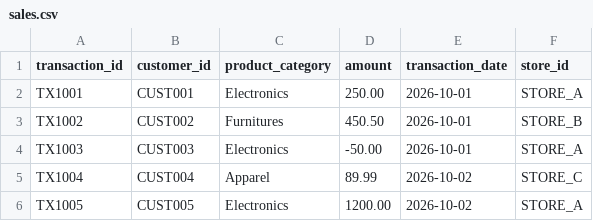
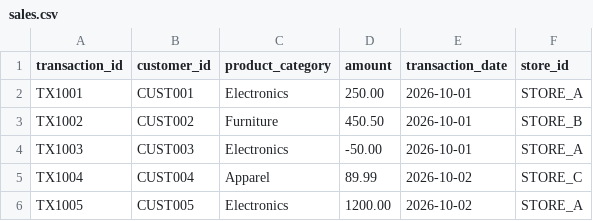
Before and after one commit to rajneekantmalavadkar/de-git-sales-pipeline-demo, a CSV file: data/sales.csv, drawn as a sheet.

Commit message:
csv updated again

```diff
--- a/data/sales.csv
+++ b/data/sales.csv
@@ -2,3 +2,3 @@ transaction_id,customer_id,product_category,amount,transaction_date,store_id
 TX1001,CUST001,Electronics,250.00,2026-10-01,STORE_A
-TX1002,CUST002,Furnitures,450.50,2026-10-01,STORE_B
+TX1002,CUST002,Furniture,450.50,2026-10-01,STORE_B
 TX1003,CUST003,Electronics,-50.00,2026-10-01,STORE_A
```
